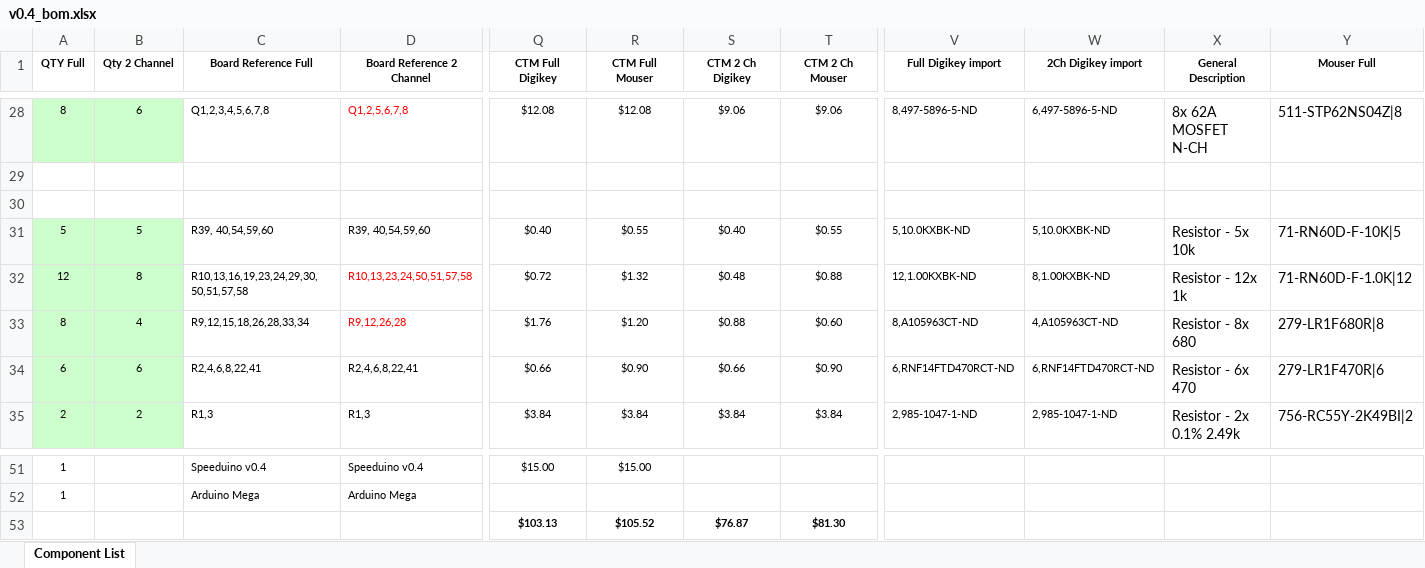
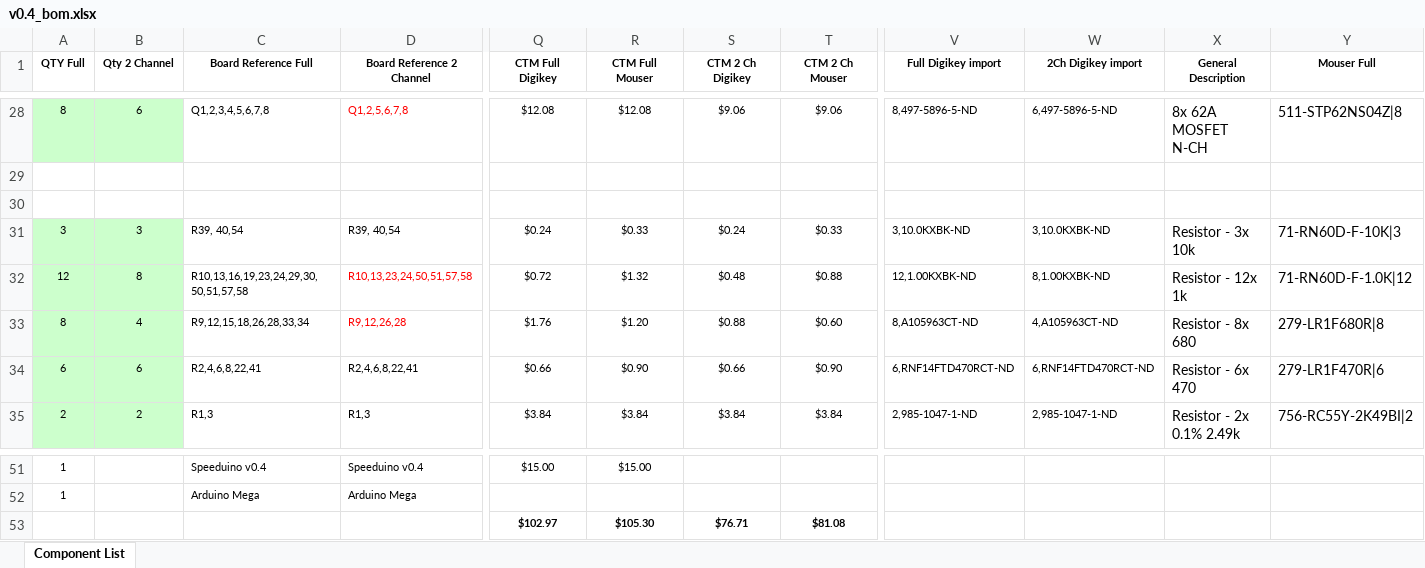
Before and after one commit to speeduino/speeduino, an Excel workbook: reference/hardware/v0.4/v0.4_bom.xlsx, sheet Component List, drawn as a sheet; only a part is shown, gaps mark what is left out; values as stored, in another font and other column widths than the file's, no borders; removed rows and columns are numbered as before the commit, all else as after; rows hold the shown columns only; the diff names each change by its address in the sheet, - before the commit and + after, or states it on an @@ line.

Commit message:
Removed 2 unneeded resistors

```diff
--- a/reference/hardware/v0.4/v0.4_bom.xlsx (sheet Component List)
+++ b/reference/hardware/v0.4/v0.4_bom.xlsx (sheet Component List)
-A31 (QTY Full): 5
+A31 (QTY Full): 3
-B31 (Qty 2 Channel): 5
+B31 (Qty 2 Channel): 3
-C31 (Board Reference Full): R39, 40,54,59,60
+C31 (Board Reference Full): R39, 40,54
-D31 (Board Reference 2 Channel): R39, 40,54,59,60
+D31 (Board Reference 2 Channel): R39, 40,54
-Q31 (CTM Full Digikey): $0.40
+Q31 (CTM Full Digikey): $0.24
-R31 (CTM Full Mouser): $0.55
+R31 (CTM Full Mouser): $0.33
-S31 (CTM 2 Ch Digikey): $0.40
+S31 (CTM 2 Ch Digikey): $0.24
-T31 (CTM 2 Ch Mouser): $0.55
+T31 (CTM 2 Ch Mouser): $0.33
-V31 (Full Digikey import): 5,10.0KXBK-ND
+V31 (Full Digikey import): 3,10.0KXBK-ND
-W31 (2Ch Digikey import): 5,10.0KXBK-ND
+W31 (2Ch Digikey import): 3,10.0KXBK-ND
-X31 (General Description): Resistor - 5x 10k
+X31 (General Description): Resistor - 3x 10k
-Y31 (Mouser Full): 71-RN60D-F-10K|5
+Y31 (Mouser Full): 71-RN60D-F-10K|3
-row 53:  |  |  |  | $103.13 | $105.52 | $76.87 | $81.30
+row 53:  |  |  |  | $102.97 | $105.30 | $76.71 | $81.08
```
